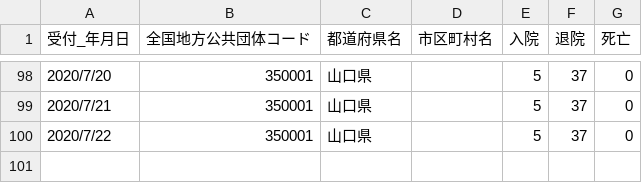
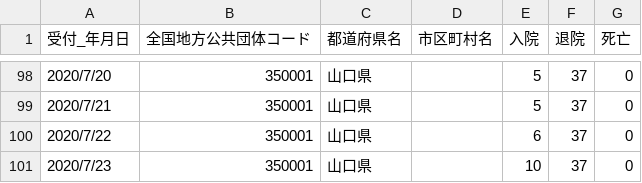
Before and after one commit to yamaguchi-ruby/sars2-yamaguchi, a CSV file: 350001_yamaguchi_covid19_hospitalization.csv, drawn as a sheet; only a part is shown, gaps mark what is left out.

```diff
--- a/350001_yamaguchi_covid19_hospitalization.csv
+++ b/350001_yamaguchi_covid19_hospitalization.csv
@@ -99,2 +99,3 @@
 2020/7/21,350001,山口県,,5,37,0
-2020/7/22,350001,山口県,,5,37,0
+2020/7/22,350001,山口県,,6,37,0
+2020/7/23,350001,山口県,,10,37,0
```
Also changed, not shown: 1 other file.
